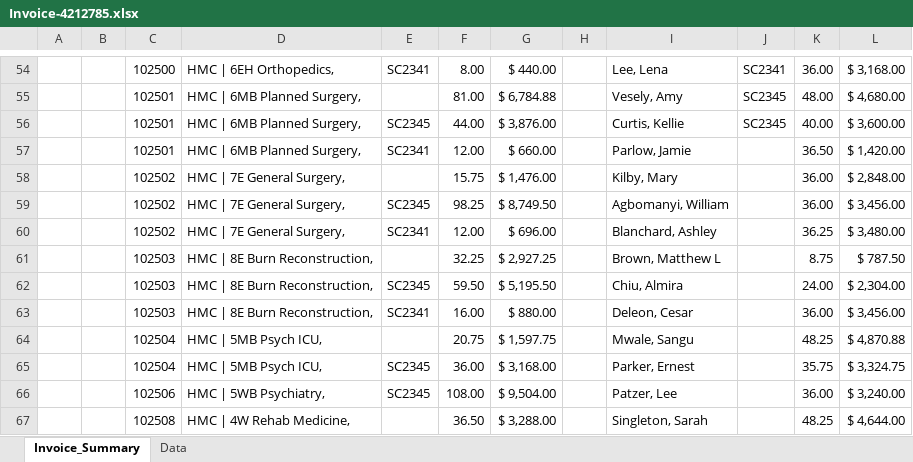
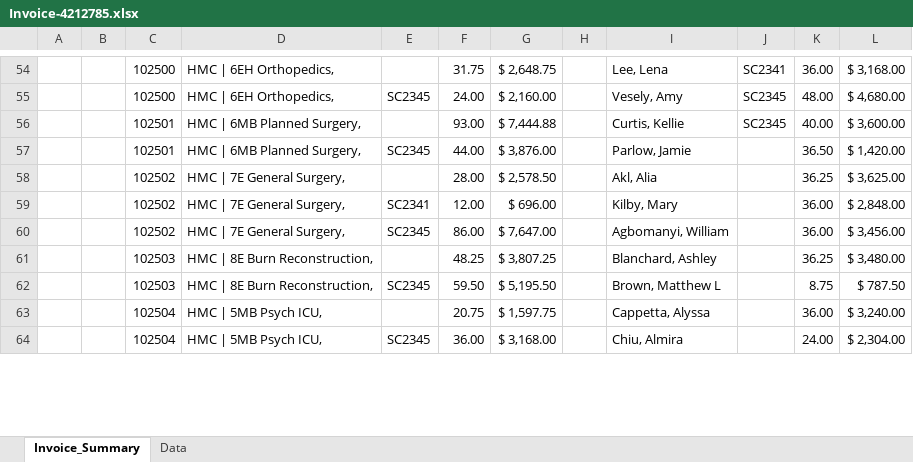
Before and after one commit to Valeriamejia1/Unit-Test-MSP, an Excel workbook: New files/Harborview Medical Center/Invoice-4212785.xlsx, sheet Invoice_Summary, drawn as a sheet; only a part is shown, gaps mark what is left out; values as stored, in another font and other column widths than the file's, no cell formats; charts and pictures not drawn; removed rows and columns are numbered as before the commit, all else as after; the diff covers the shown part only; the diff names each change by its address in the sheet, - before the commit and + after, or states it on an @@ line.

```diff
--- a/New files/Harborview Medical Center/Invoice-4212785.xlsx (sheet Invoice_Summary)
+++ b/New files/Harborview Medical Center/Invoice-4212785.xlsx (sheet Invoice_Summary)
-E54: SC2341
+E54: (empty)
-F54: 8.00
+F54: 31.75
-G54: $ 440.00
+G54: $ 2,648.75
-row 55:  |  | 102501 | HMC | 6MB Planned Surgery, |  | 81.00 | $ 6,784.88 |  | Vesely, Amy | SC2345 | 48.00 | $ 4,680.00
+row 55:  |  | 102500 | HMC | 6EH Orthopedics, | SC2345 | 24.00 | $ 2,160.00 |  | Vesely, Amy | SC2345 | 48.00 | $ 4,680.00
-E56: SC2345
+E56: (empty)
-F56: 44.00
+F56: 93.00
-G56: $ 3,876.00
+G56: $ 7,444.88
-E57: SC2341
+E57: SC2345
-F57: 12.00
+F57: 44.00
-G57: $ 660.00
+G57: $ 3,876.00
+row 58:  |  | 102502 | HMC | 7E General Surgery, |  | 28.00 | $ 2,578.50 |  | Akl, Alia |  | 36.25 | $ 3,625.00
-E59: (empty)
+E59: SC2341
-F59: 15.75
+F59: 12.00
-G59: $ 1,476.00
+G59: $ 696.00
-F60: 98.25
+F60: 86.00
-G60: $ 8,749.50
+G60: $ 7,647.00
-row 60:  |  | 102502 | HMC | 7E General Surgery, | SC2341 | 12.00 | $ 696.00 |  | Blanchard, Ashley |  | 36.25 | $ 3,480.00
-row 61:  |  | 102503 | HMC | 8E Burn Reconstruction, |  | 32.25 | $ 2,927.25 |  | Brown, Matthew L |  | 8.75 | $ 787.50
+row 61:  |  | 102503 | HMC | 8E Burn Reconstruction, |  | 48.25 | $ 3,807.25 |  | Blanchard, Ashley |  | 36.25 | $ 3,480.00
-I62: Chiu, Almira
+I62: Brown, Matthew L
-K62: 24.00
+K62: 8.75
-L62: $ 2,304.00
+L62: $ 787.50
-row 63:  |  | 102503 | HMC | 8E Burn Reconstruction, | SC2341 | 16.00 | $ 880.00 |  | Deleon, Cesar |  | 36.00 | $ 3,456.00
-I63: Mwale, Sangu
+I63: Cappetta, Alyssa
-K63: 48.25
+K63: 36.00
-L63: $ 4,870.88
+L63: $ 3,240.00
-I64: Parker, Ernest
+I64: Chiu, Almira
-K64: 35.75
+K64: 24.00
-L64: $ 3,324.75
+L64: $ 2,304.00
-row 66:  |  | 102506 | HMC | 5WB Psychiatry, | SC2345 | 108.00 | $ 9,504.00 |  | Patzer, Lee |  | 36.00 | $ 3,240.00
-row 67:  |  | 102508 | HMC | 4W Rehab Medicine, |  | 36.50 | $ 3,288.00 |  | Singleton, Sarah |  | 48.25 | $ 4,644.00
```
Also changed, not shown: 51 added rows, 47 removed rows, 32 moved rows, 412 edited cells and merged cells elsewhere in this sheet, sheet Data, cell formats, charts or pictures, New files/Alaska Native Trival/ANTHC-23-D-426757.xlsx, New files/Eastern Connecticut Health Network Float Pool/10181025 - Manchester Memorial Hospital - ER.xlsx, 6 other files.
